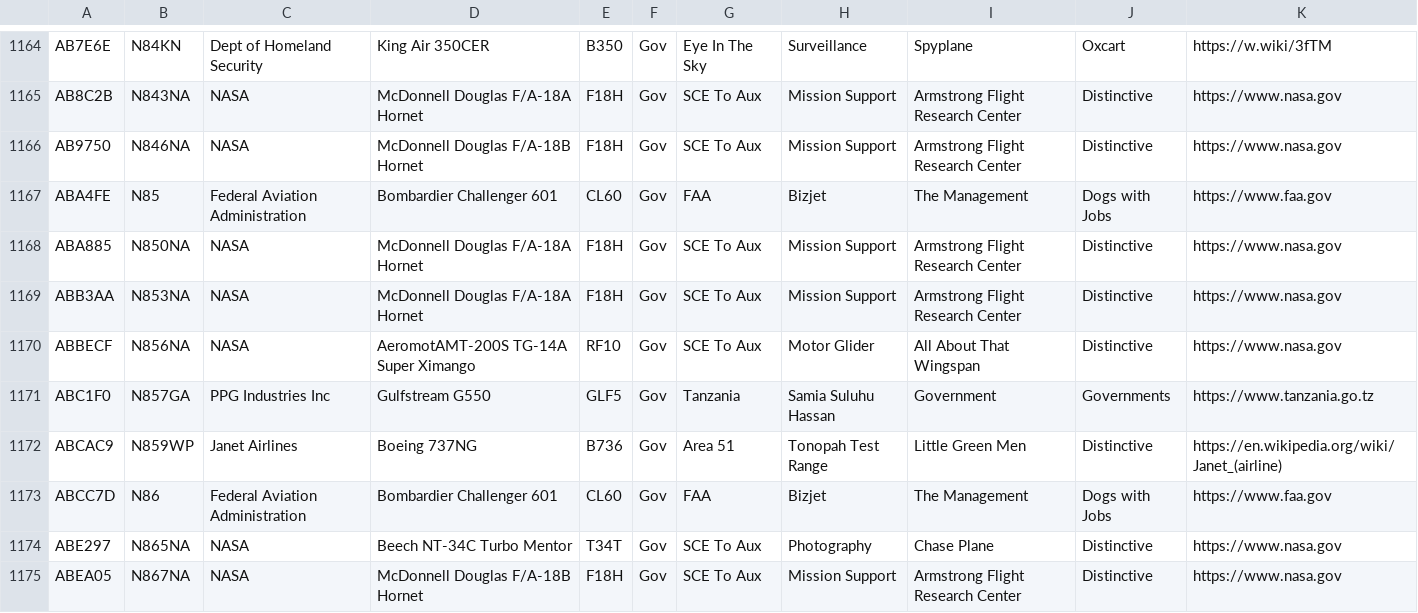
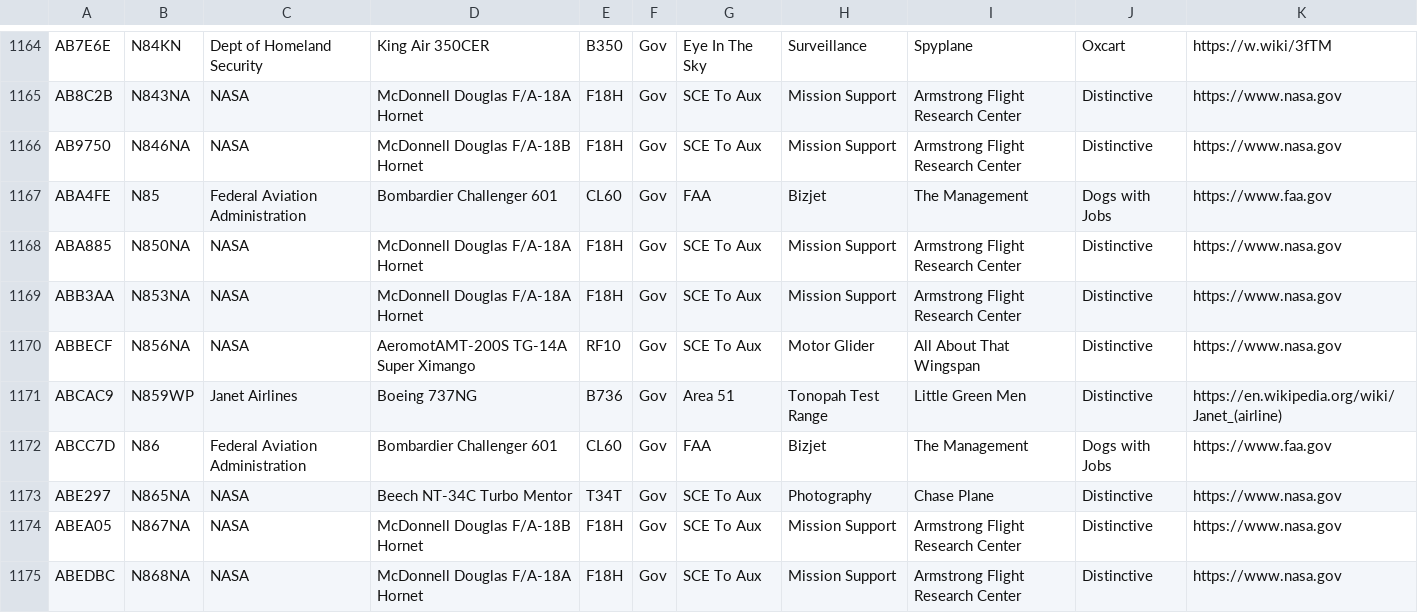
Before and after one commit to sdr-enthusiasts/plane-alert-db, a CSV file: plane-alert-gov.csv, drawn as a sheet; only a part is shown, gaps mark what is left out; the shorter side is filled out with more unchanged rows; the diff names each change by its address in the sheet, - before the commit and + after, or states it on an @@ line.

```diff
--- a/plane-alert-gov.csv
+++ b/plane-alert-gov.csv
-row 1171: ABC1F0 | N857GA | PPG Industries Inc | Gulfstream G550 | GLF5 | Gov | Tanzania | Samia Suluhu Hassan | Government | Governments | https://www.tanzania.go.tz
```
Also changed, not shown: plane-alert-civ-images.csv, plane-alert-civ.csv, 3 other files.
